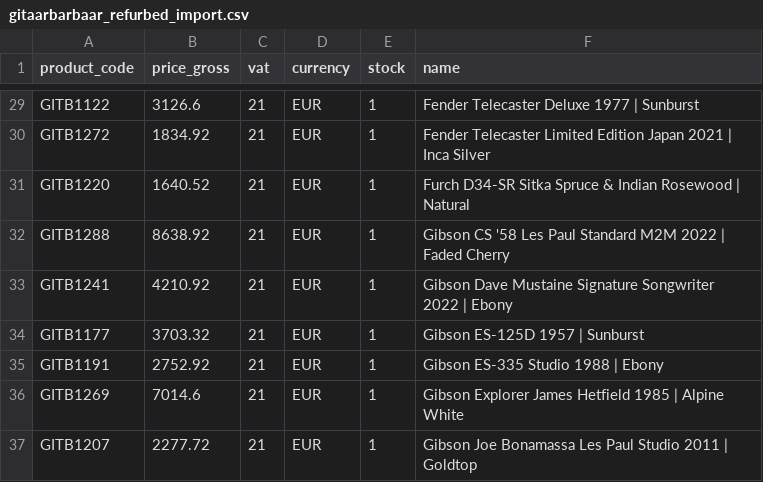
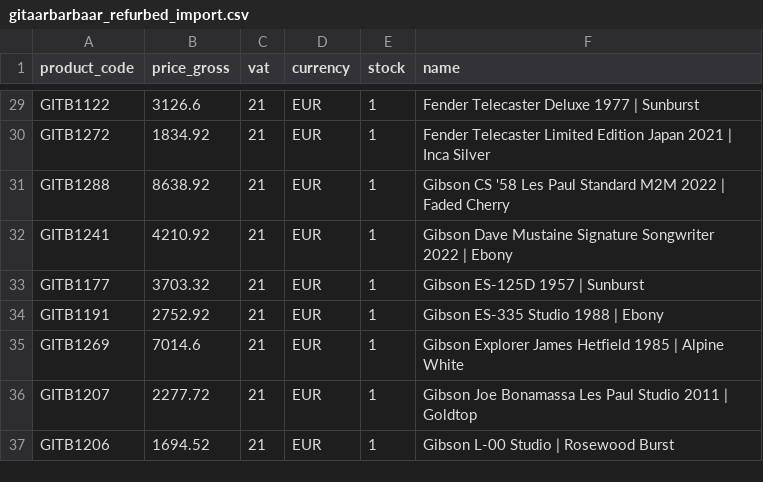
Before and after one commit to brendanrefurbed/supplier-feeds-public, a CSV file: gitaarbarbaar_refurbed_import.csv, drawn as a sheet; only a part is shown, gaps mark what is left out; the shorter side is filled out with more unchanged rows; the diff names each change by its address in the sheet, - before the commit and + after, or states it on an @@ line.

```diff
--- a/gitaarbarbaar_refurbed_import.csv
+++ b/gitaarbarbaar_refurbed_import.csv
-row 31: GITB1220 | 1640.52 | 21 | EUR | 1 | Furch D34-SR Sitka Spruce & Indian Rosewood | Natural
```
